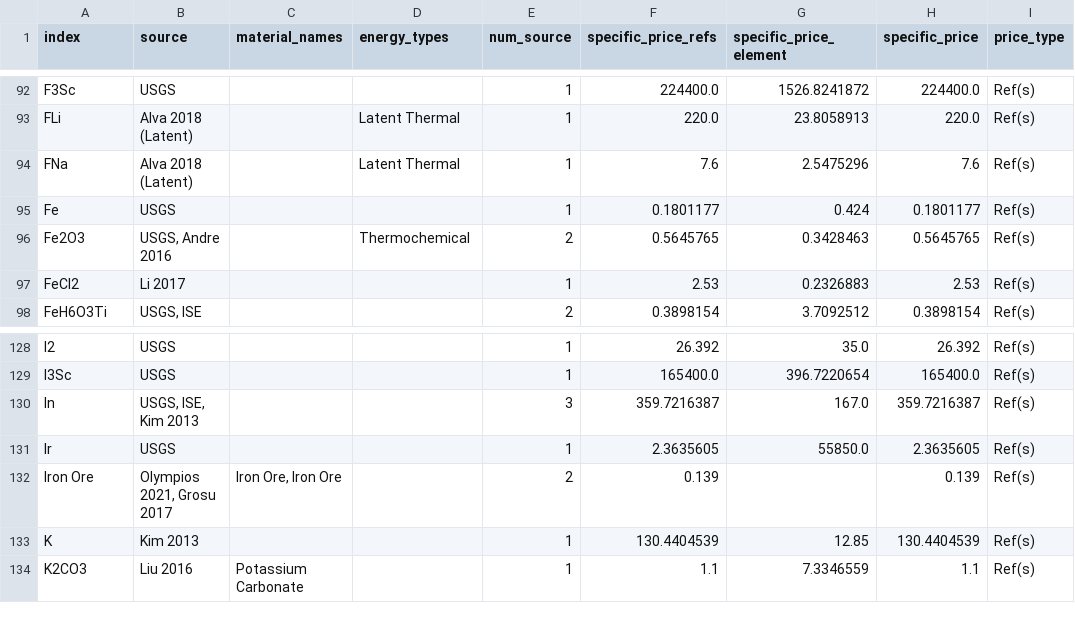
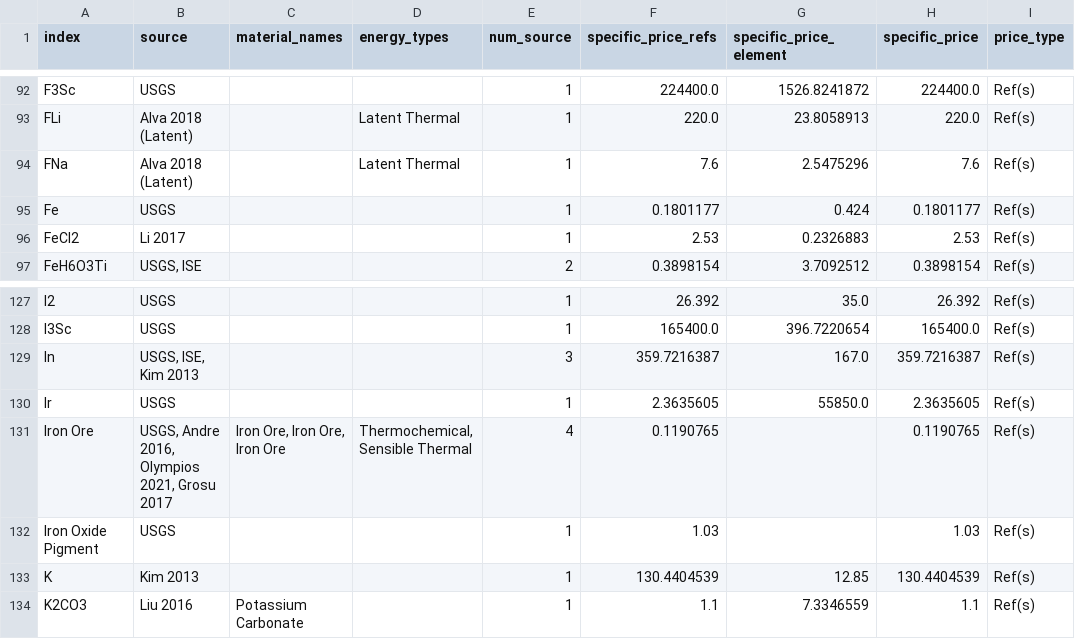
Before and after one commit to energy-storage-analysis/LDES-Survey, a CSV file: mat_cost/data/df_prices.csv, drawn as a sheet; only a part is shown, gaps mark what is left out.

```diff
--- a/mat_cost/data/df_prices.csv
+++ b/mat_cost/data/df_prices.csv
@@ -95,3 +95,2 @@ FNa,Alva 2018 (Latent),,Latent Thermal,1,7.6,2.5475296,7.6,Ref(s)
 Fe,USGS,,,1,0.1801177,0.424,0.1801177,Ref(s)
-Fe2O3,"USGS, Andre 2016",,Thermochemical,2,0.5645765,0.3428463,0.5645765,Ref(s)
 FeCl2,Li 2017,,,1,2.53,0.2326883,2.53,Ref(s)
@@ -131,3 +130,4 @@ In,"USGS, ISE, Kim 2013",,,3,359.7216387,167.0,359.7216387,Ref(s)
 Ir,USGS,,,1,2.3635605,55850.0,2.3635605,Ref(s)
-Iron Ore,"Olympios 2021, Grosu 2017","Iron Ore, Iron Ore",,2,0.139,,0.139,Ref(s)
+Iron Ore,"USGS, Andre 2016, Olympios 2021, Grosu 2017","Iron Ore, Iron Ore, Iron Ore","Thermochemical, Sensible Thermal",4,0.1190765,,0.1190765,Ref(s)
+Iron Oxide Pigment,USGS,,,1,1.03,,1.03,Ref(s)
 K,Kim 2013,,,1,130.4404539,12.85,130.4404539,Ref(s)
```
Also changed, not shown: mat_cost/data/df_singlemat.csv, 2 other files.
